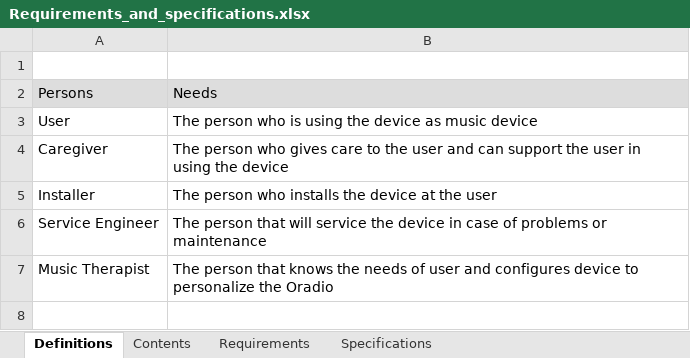
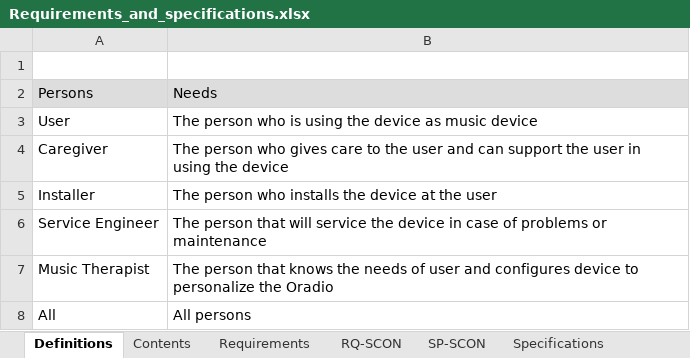
Before and after one commit to oradiolabs/Oradio3, an Excel workbook: Documents/Requirements and Specifications/Requirements_and_specifications.xlsx, sheet Definitions, drawn as a sheet; values as stored, in another font and other column widths than the file's, no borders; the diff names each change by its address in the sheet, - before the commit and + after, or states it on an @@ line.

```diff
--- a/Documents/Requirements and Specifications/Requirements_and_specifications.xlsx (sheet Definitions)
+++ b/Documents/Requirements and Specifications/Requirements_and_specifications.xlsx (sheet Definitions)
+sheet tab: RQ-SCON
+sheet tab: SP-SCON
+row 8: All | All persons
```
Also changed, not shown: other sheet tabs, 4 other files.
